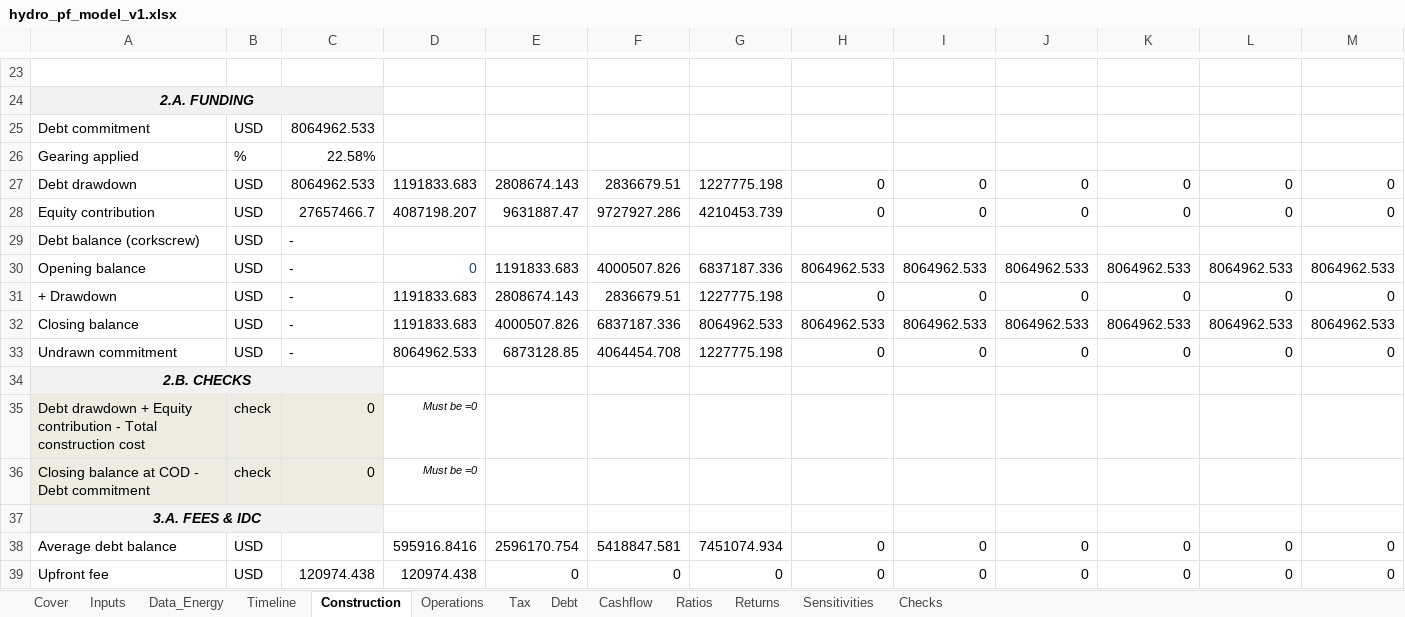
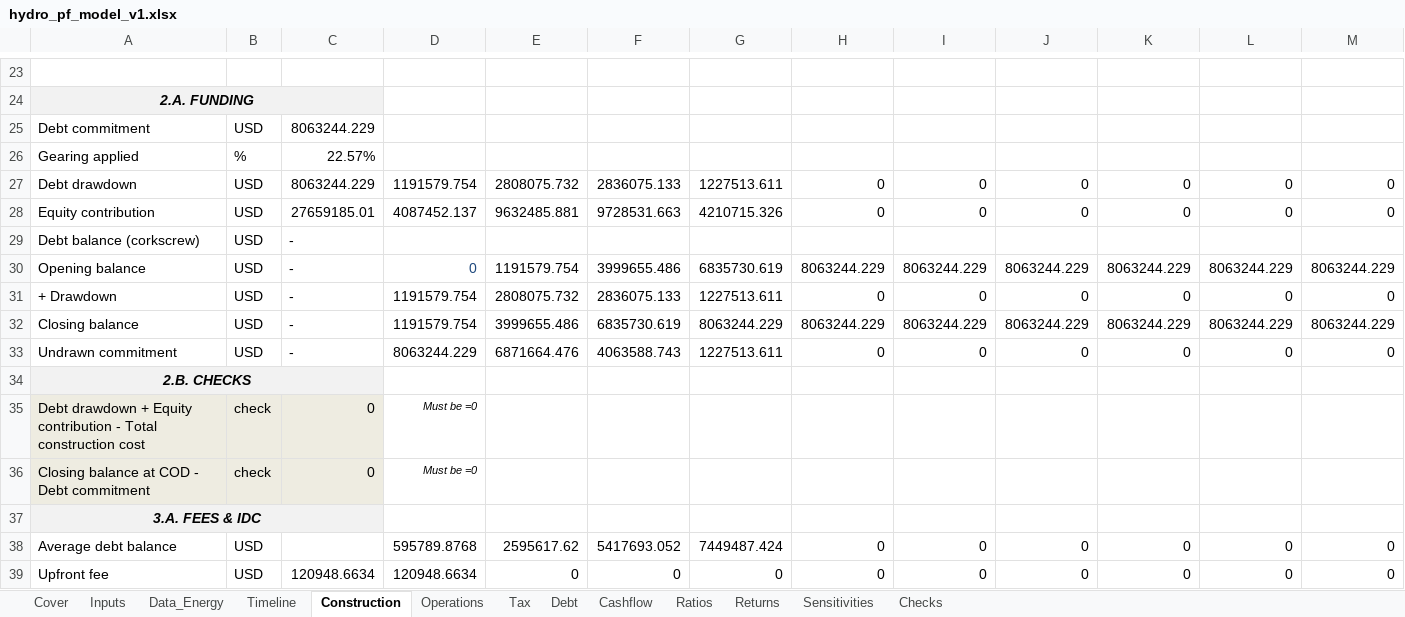
Before and after one commit to IgnacioFunesDeluigi/hydro-project-finance, an Excel workbook: model/hydro_pf_model_v1.xlsx, sheet Construction, drawn as a sheet; only a part is shown, gaps mark what is left out; values as stored, in another font and other column widths than the file's, no borders; removed rows and columns are numbered as before the commit, all else as after; rows hold the shown columns only; the diff covers the shown part only; the diff names each change by its address in the sheet, - before the commit and + after, or states it on an @@ line.

```diff
--- a/model/hydro_pf_model_v1.xlsx (sheet Construction)
+++ b/model/hydro_pf_model_v1.xlsx (sheet Construction)
-C25: 8064962.533
+C25: 8063244.229
-C26: 22.58%
+C26: 22.57%
-C27: 8064962.533
+C27: 8063244.229
-D27: 1191833.683
+D27: 1191579.754
-E27: 2808674.143
+E27: 2808075.732
-F27: 2836679.51
+F27: 2836075.133
-G27: 1227775.198
+G27: 1227513.611
-C28: 27657466.7
+C28: 27659185.01
-D28: 4087198.207
+D28: 4087452.137
-E28: 9631887.47
+E28: 9632485.881
-F28: 9727927.286
+F28: 9728531.663
-G28: 4210453.739
+G28: 4210715.326
-row 30: Opening balance | USD | - | 0 | 1191833.683 | 4000507.826 | 6837187.336 | 8064962.533 | 8064962.533 | 8064962.533 | 8064962.533 | 8064962.533 | 8064962.533
+row 30: Opening balance | USD | - | 0 | 1191579.754 | 3999655.486 | 6835730.619 | 8063244.229 | 8063244.229 | 8063244.229 | 8063244.229 | 8063244.229 | 8063244.229
-D31: 1191833.683
+D31: 1191579.754
-E31: 2808674.143
+E31: 2808075.732
-F31: 2836679.51
+F31: 2836075.133
-G31: 1227775.198
+G31: 1227513.611
-row 32: Closing balance | USD | - | 1191833.683 | 4000507.826 | 6837187.336 | 8064962.533 | 8064962.533 | 8064962.533 | 8064962.533 | 8064962.533 | 8064962.533 | 8064962.533
+row 32: Closing balance | USD | - | 1191579.754 | 3999655.486 | 6835730.619 | 8063244.229 | 8063244.229 | 8063244.229 | 8063244.229 | 8063244.229 | 8063244.229 | 8063244.229
-D33: 8064962.533
+D33: 8063244.229
-E33: 6873128.85
+E33: 6871664.476
-F33: 4064454.708
+F33: 4063588.743
-G33: 1227775.198
+G33: 1227513.611
-D38: 595916.8416
+D38: 595789.8768
-E38: 2596170.754
+E38: 2595617.62
-F38: 5418847.581
+F38: 5417693.052
-G38: 7451074.934
+G38: 7449487.424
-C39: 120974.438
+C39: 120948.6634
-D39: 120974.438
+D39: 120948.6634
```
Also changed, not shown: 32 edited cells elsewhere in this sheet, sheet Returns, sheet Debt, sheet Tax, sheet Cashflow, sheet Ratios, sheet Sensitivities, 3 more sheets, formulas that keep their value, 4 other files.
